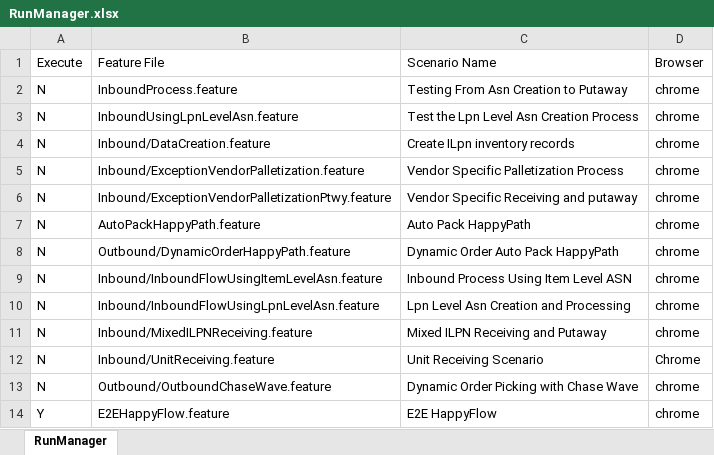
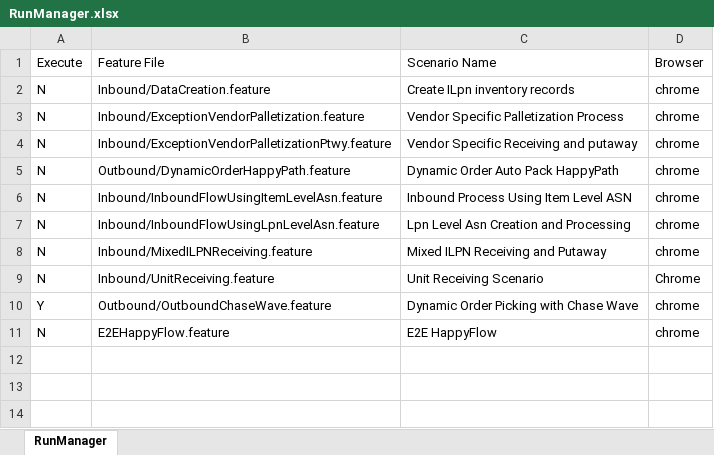
Before and after one commit to santhoshvNcsp/MAWM_Framework_Creation, an Excel workbook: P09Facility/RunManager.xlsx, sheet RunManager, drawn as a sheet; values as stored, in another font and other column widths than the file's, no borders; removed rows and columns are numbered as before the commit, all else as after; the diff names each change by its address in the sheet, - before the commit and + after, or states it on an @@ line.

```diff
--- a/P09Facility/RunManager.xlsx (sheet RunManager)
+++ b/P09Facility/RunManager.xlsx (sheet RunManager)
-row 2: N | InboundProcess.feature | Testing From Asn Creation to Putaway | chrome
-row 3: N | InboundUsingLpnLevelAsn.feature | Test the Lpn Level Asn Creation Process | chrome
-row 7: N | AutoPackHappyPath.feature | Auto Pack HappyPath | chrome
-A10 (Execute): N
+A10 (Execute): Y
-A11 (Execute): Y
+A11 (Execute): N
```
Also changed, not shown: 4 other files.
